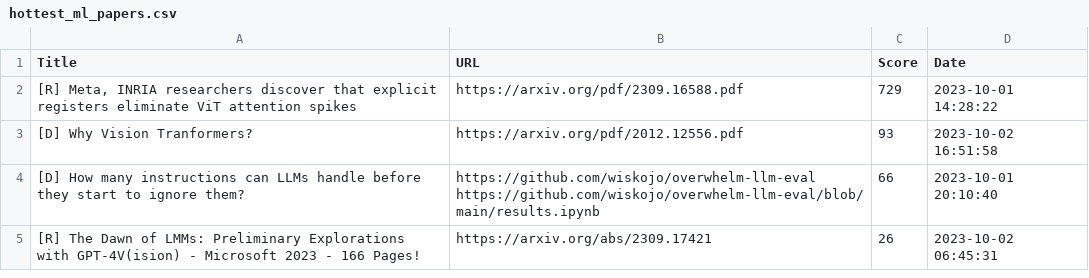
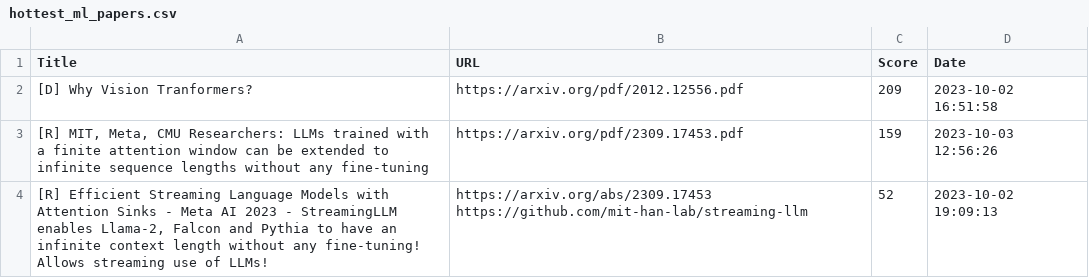
Before and after one commit to alishobeiri/Popular-ML-Projects, a CSV file: hottest_ml_papers.csv, drawn as a sheet.

Commit message:
Update results from latest_papers.py script

```diff
--- a/hottest_ml_papers.csv
+++ b/hottest_ml_papers.csv
@@ -1,6 +1,5 @@
 Title,URL,Score,Date
-"[R] Meta, INRIA researchers discover that explicit registers eliminate ViT attention spikes",https://arxiv.org/pdf/2309.16588.pdf,729,2023-10-01 14:28:22
-[D] Why Vision Tranformers?,https://arxiv.org/pdf/2012.12556.pdf,93,2023-10-02 16:51:58
-[D] How many instructions can LLMs handle before they start to ignore them?,"https://github.com/wiskojo/overwhelm-llm-eval
-https://github.com/wiskojo/overwhelm-llm-eval/blob/main/results.ipynb",66,2023-10-01 20:10:40
-[R] The Dawn of LMMs: Preliminary Explorations with GPT-4V(ision) - Microsoft 2023 - 166 Pages!,https://arxiv.org/abs/2309.17421,26,2023-10-02 06:45:31
+[D] Why Vision Tranformers?,https://arxiv.org/pdf/2012.12556.pdf,209,2023-10-02 16:51:58
+"[R] MIT, Meta, CMU Researchers: LLMs trained with a finite attention window can be extended to infinite sequence lengths without any fine-tuning",https://arxiv.org/pdf/2309.17453.pdf,159,2023-10-03 12:56:26
+"[R] Efficient Streaming Language Models with Attention Sinks - Meta AI 2023 - StreamingLLM enables Llama-2, Falcon and Pythia to have an infinite context length without any fine-tuning! Allows streaming use of LLMs!","https://arxiv.org/abs/2309.17453
+https://github.com/mit-han-lab/streaming-llm",52,2023-10-02 19:09:13
```
Also changed, not shown: 1 other file.
